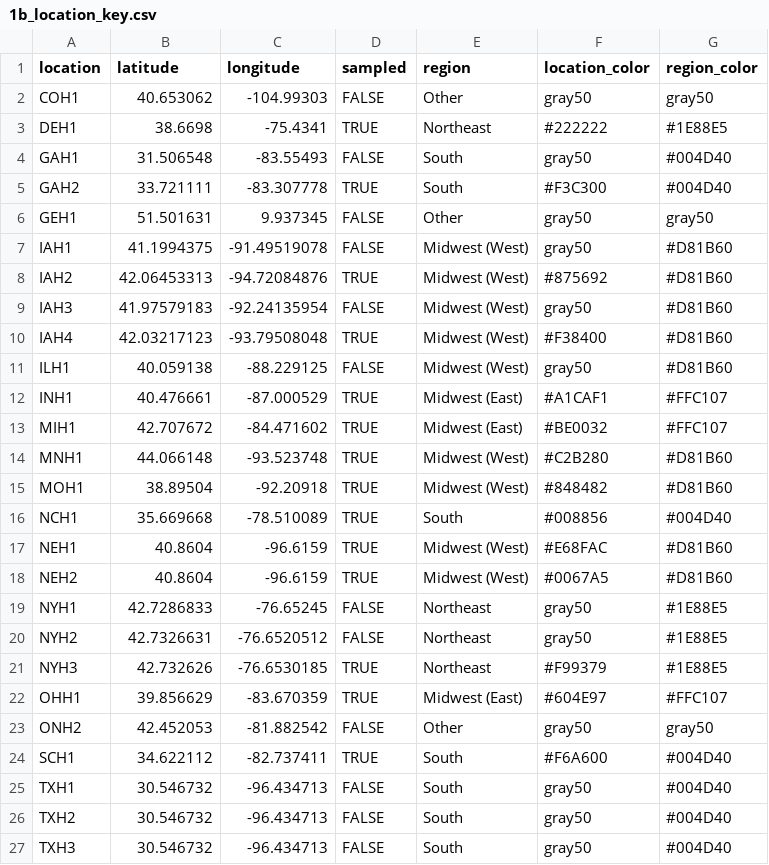
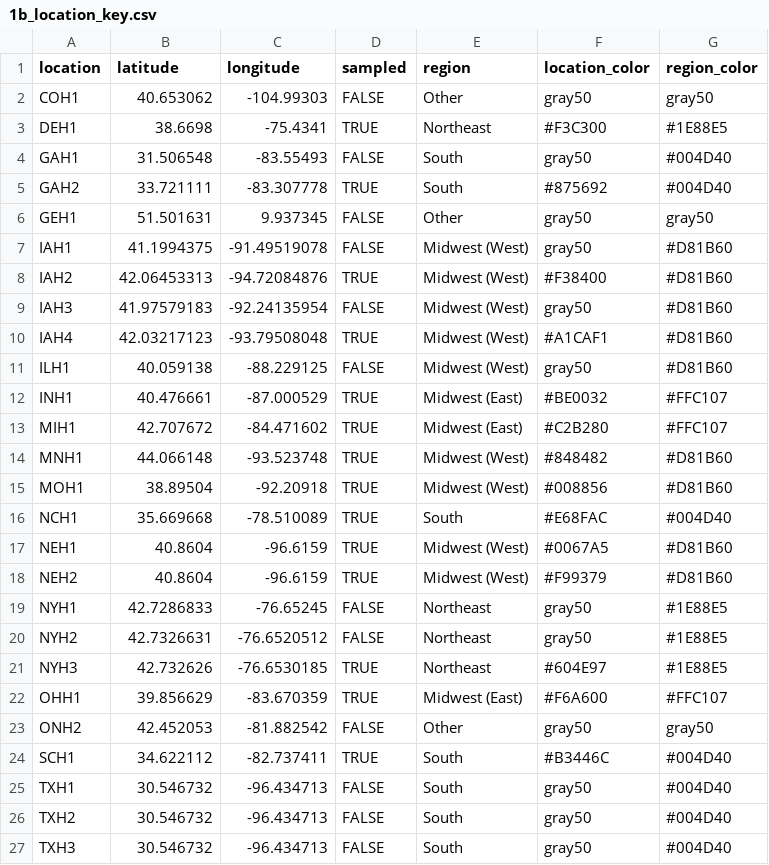
Before and after one commit to wallacelab/paper-li-2024-g2f-stalk-microbiome, a CSV file: revamp_pipeline/1_parsed_files/1b_location_key.csv, drawn as a sheet; only a part is shown.

Commit message:
Update location colorkey and in beta div plot

```diff
--- a/revamp_pipeline/1_parsed_files/1b_location_key.csv
+++ b/revamp_pipeline/1_parsed_files/1b_location_key.csv
@@ -2,24 +2,24 @@
 "COH1",40.653062,-104.99303,FALSE,"Other","gray50","gray50"
-"DEH1",38.6698,-75.4341,TRUE,"Northeast","#222222","#1E88E5"
+"DEH1",38.6698,-75.4341,TRUE,"Northeast","#F3C300","#1E88E5"
 "GAH1",31.506548,-83.55493,FALSE,"South","gray50","#004D40"
-"GAH2",33.721111,-83.307778,TRUE,"South","#F3C300","#004D40"
+"GAH2",33.721111,-83.307778,TRUE,"South","#875692","#004D40"
 "GEH1",51.501631,9.937345,FALSE,"Other","gray50","gray50"
 "IAH1",41.1994375,-91.49519078,FALSE,"Midwest (West)","gray50","#D81B60"
-"IAH2",42.06453313,-94.72084876,TRUE,"Midwest (West)","#875692","#D81B60"
+"IAH2",42.06453313,-94.72084876,TRUE,"Midwest (West)","#F38400","#D81B60"
 "IAH3",41.97579183,-92.24135954,FALSE,"Midwest (West)","gray50","#D81B60"
-"IAH4",42.03217123,-93.79508048,TRUE,"Midwest (West)","#F38400","#D81B60"
+"IAH4",42.03217123,-93.79508048,TRUE,"Midwest (West)","#A1CAF1","#D81B60"
 "ILH1",40.059138,-88.229125,FALSE,"Midwest (West)","gray50","#D81B60"
-"INH1",40.476661,-87.000529,TRUE,"Midwest (East)","#A1CAF1","#FFC107"
-"MIH1",42.707672,-84.471602,TRUE,"Midwest (East)","#BE0032","#FFC107"
-"MNH1",44.066148,-93.523748,TRUE,"Midwest (West)","#C2B280","#D81B60"
-"MOH1",38.89504,-92.20918,TRUE,"Midwest (West)","#848482","#D81B60"
-"NCH1",35.669668,-78.510089,TRUE,"South","#008856","#004D40"
-"NEH1",40.8604,-96.6159,TRUE,"Midwest (West)","#E68FAC","#D81B60"
-"NEH2",40.8604,-96.6159,TRUE,"Midwest (West)","#0067A5","#D81B60"
+"INH1",40.476661,-87.000529,TRUE,"Midwest (East)","#BE0032","#FFC107"
+"MIH1",42.707672,-84.471602,TRUE,"Midwest (East)","#C2B280","#FFC107"
+"MNH1",44.066148,-93.523748,TRUE,"Midwest (West)","#848482","#D81B60"
+"MOH1",38.89504,-92.20918,TRUE,"Midwest (West)","#008856","#D81B60"
+"NCH1",35.669668,-78.510089,TRUE,"South","#E68FAC","#004D40"
+"NEH1",40.8604,-96.6159,TRUE,"Midwest (West)","#0067A5","#D81B60"
+"NEH2",40.8604,-96.6159,TRUE,"Midwest (West)","#F99379","#D81B60"
 "NYH1",42.7286833,-76.65245,FALSE,"Northeast","gray50","#1E88E5"
 "NYH2",42.7326631,-76.6520512,FALSE,"Northeast","gray50","#1E88E5"
-"NYH3",42.732626,-76.6530185,TRUE,"Northeast","#F99379","#1E88E5"
-"OHH1",39.856629,-83.670359,TRUE,"Midwest (East)","#604E97","#FFC107"
+"NYH3",42.732626,-76.6530185,TRUE,"Northeast","#604E97","#1E88E5"
+"OHH1",39.856629,-83.670359,TRUE,"Midwest (East)","#F6A600","#FFC107"
 "ONH2",42.452053,-81.882542,FALSE,"Other","gray50","gray50"
-"SCH1",34.622112,-82.737411,TRUE,"South","#F6A600","#004D40"
+"SCH1",34.622112,-82.737411,TRUE,"South","#B3446C","#004D40"
 "TXH1",30.546732,-96.434713,FALSE,"South","gray50","#004D40"
```
Also changed, not shown: 2 other files.
